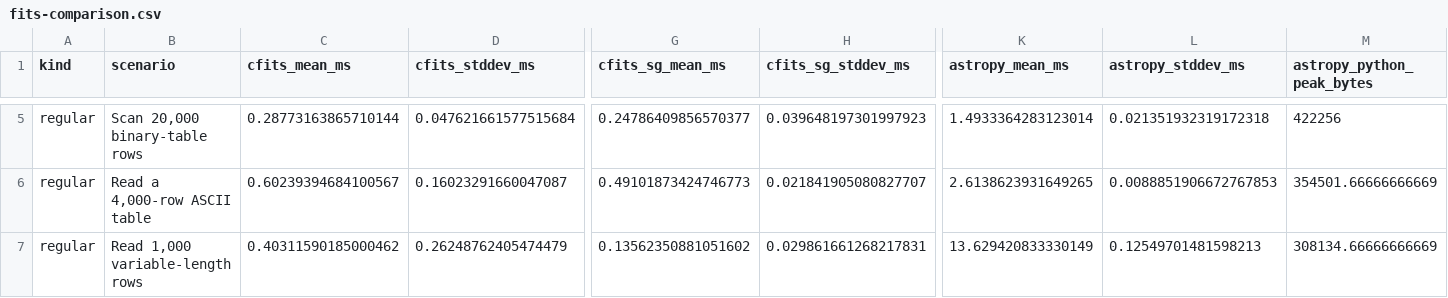
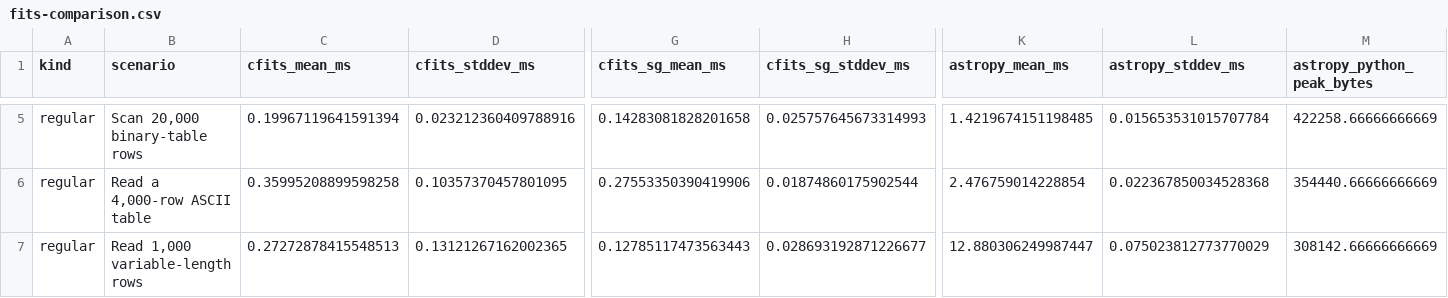
Before and after one commit to MPSQUARK/CFITS, a CSV file: Benchmarks/Results/fits-comparison.csv, drawn as a sheet; only a part is shown, gaps mark what is left out; the diff covers the shown part only; the diff names each change by its address in the sheet, - before the commit and + after, or states it on an @@ line.

```diff
--- a/Benchmarks/Results/fits-comparison.csv
+++ b/Benchmarks/Results/fits-comparison.csv
-C5 (cfits_mean_ms): 0.28773163865710144
+C5 (cfits_mean_ms): 0.19967119641591394
-D5 (cfits_stddev_ms): 0.047621661577515684
+D5 (cfits_stddev_ms): 0.023212360409788916
-G5 (cfits_sg_mean_ms): 0.24786409856570377
+G5 (cfits_sg_mean_ms): 0.14283081828201658
-H5 (cfits_sg_stddev_ms): 0.039648197301997923
+H5 (cfits_sg_stddev_ms): 0.025757645673314993
-K5 (astropy_mean_ms): 1.4933364283123014
+K5 (astropy_mean_ms): 1.4219674151198485
-L5 (astropy_stddev_ms): 0.021351932319172318
+L5 (astropy_stddev_ms): 0.015653531015707784
-M5 (astropy_python_peak_bytes): 422256
+M5 (astropy_python_peak_bytes): 422258.66666666669
-C6 (cfits_mean_ms): 0.60239394684100567
+C6 (cfits_mean_ms): 0.35995208899598258
-D6 (cfits_stddev_ms): 0.16023291660047087
+D6 (cfits_stddev_ms): 0.10357370457801095
-G6 (cfits_sg_mean_ms): 0.49101873424746773
+G6 (cfits_sg_mean_ms): 0.27553350390419906
-H6 (cfits_sg_stddev_ms): 0.021841905080827707
+H6 (cfits_sg_stddev_ms): 0.01874860175902544
-K6 (astropy_mean_ms): 2.6138623931649265
+K6 (astropy_mean_ms): 2.476759014228854
-L6 (astropy_stddev_ms): 0.0088851906672767853
+L6 (astropy_stddev_ms): 0.022367850034528368
-M6 (astropy_python_peak_bytes): 354501.66666666669
+M6 (astropy_python_peak_bytes): 354440.66666666669
-C7 (cfits_mean_ms): 0.40311590185000462
+C7 (cfits_mean_ms): 0.27272878415548513
-D7 (cfits_stddev_ms): 0.26248762405474479
+D7 (cfits_stddev_ms): 0.13121267162002365
-G7 (cfits_sg_mean_ms): 0.13562350881051602
+G7 (cfits_sg_mean_ms): 0.12785117473563443
-H7 (cfits_sg_stddev_ms): 0.029861661268217831
+H7 (cfits_sg_stddev_ms): 0.028693192871226677
-K7 (astropy_mean_ms): 13.629420833330149
+K7 (astropy_mean_ms): 12.880306249987447
-L7 (astropy_stddev_ms): 0.12549701481598213
+L7 (astropy_stddev_ms): 0.075023812773770029
-M7 (astropy_python_peak_bytes): 308134.66666666669
+M7 (astropy_python_peak_bytes): 308142.66666666669
```
Also changed, not shown: 135 edited cells elsewhere in this file, 2 other files.
